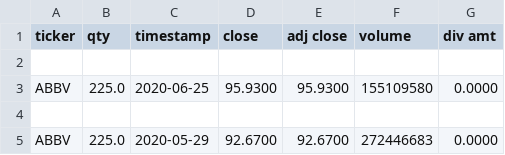
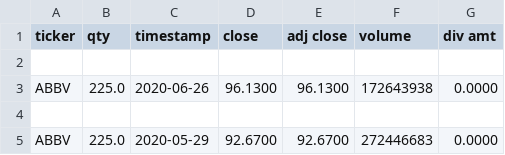
Before and after one commit to btr260/freestyle-project, a CSV file: data/ABBV.csv, drawn as a sheet; only a part is shown.

```diff
--- a/data/ABBV.csv
+++ b/data/ABBV.csv
@@ -2,3 +2,3 @@ ticker,qty,timestamp,close,adj close,volume,div amt
 
-ABBV,225.0,2020-06-25,95.9300,95.9300,155109580,0.0000
+ABBV,225.0,2020-06-26,96.1300,96.1300,172643938,0.0000
 
```
Also changed, not shown: data/AZO.csv, data/CCI.csv, 20 other files.
